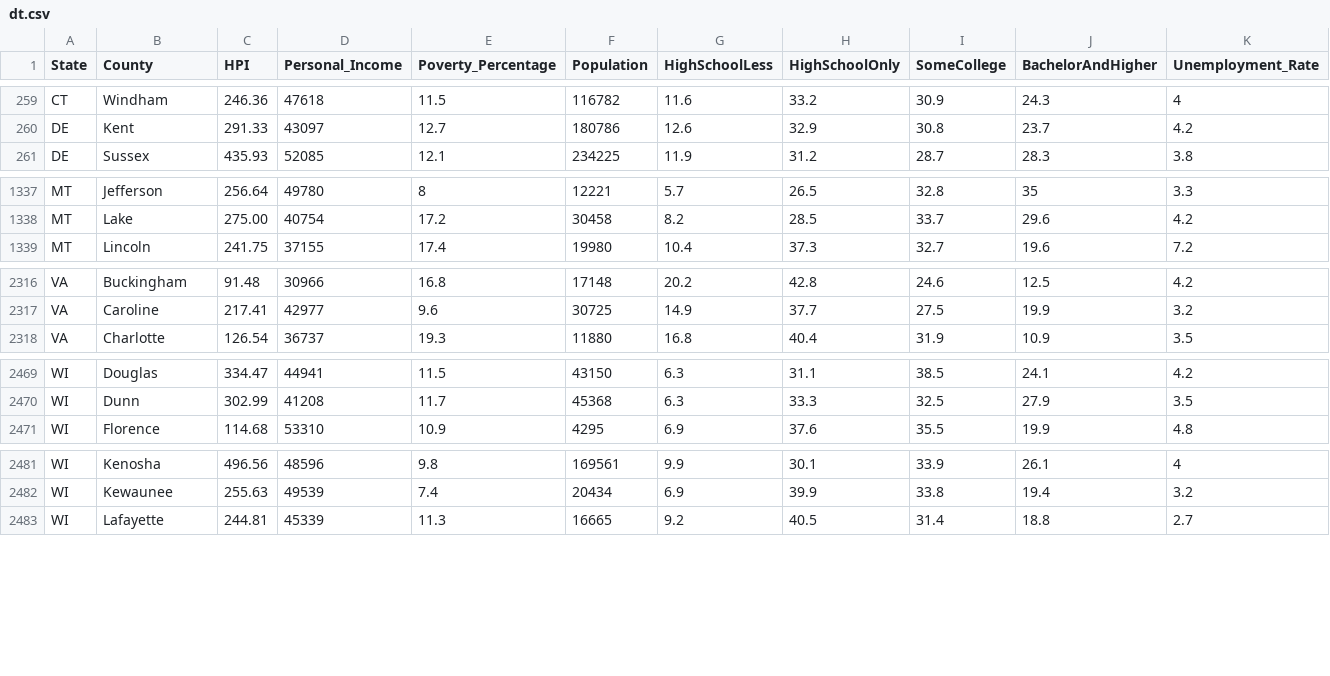
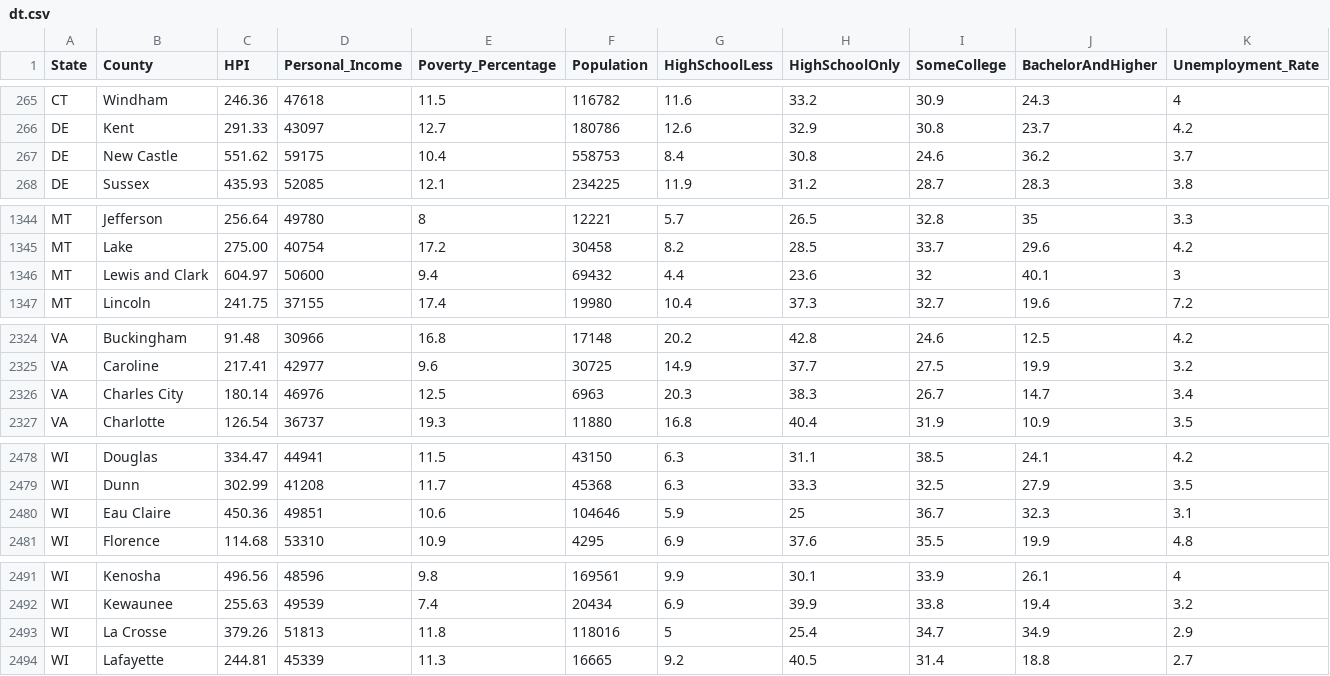
Before and after one commit to BadgerActuary/Stat-433, a CSV file: Project/data&figures/dt.csv, drawn as a sheet; only a part is shown, gaps mark what is left out; the diff covers the shown part only; the diff names each change by its address in the sheet, - before the commit and + after, or states it on an @@ line.

```diff
--- a/Project/data&figures/dt.csv
+++ b/Project/data&figures/dt.csv
+row 267: DE | New Castle | 551.62 | 59175 | 10.4 | 558753 | 8.4 | 30.8 | 24.6 | 36.2 | 3.7
+row 1346: MT | Lewis and Clark | 604.97 | 50600 | 9.4 | 69432 | 4.4 | 23.6 | 32 | 40.1 | 3
+row 2326: VA | Charles City | 180.14 | 46976 | 12.5 | 6963 | 20.3 | 38.3 | 26.7 | 14.7 | 3.4
+row 2480: WI | Eau Claire | 450.36 | 49851 | 10.6 | 104646 | 5.9 | 25 | 36.7 | 32.3 | 3.1
+row 2493: WI | La Crosse | 379.26 | 51813 | 11.8 | 118016 | 5 | 25.4 | 34.7 | 34.9 | 2.9
```
Also changed, not shown: 6 added rows elsewhere in this file, 3 other files.
